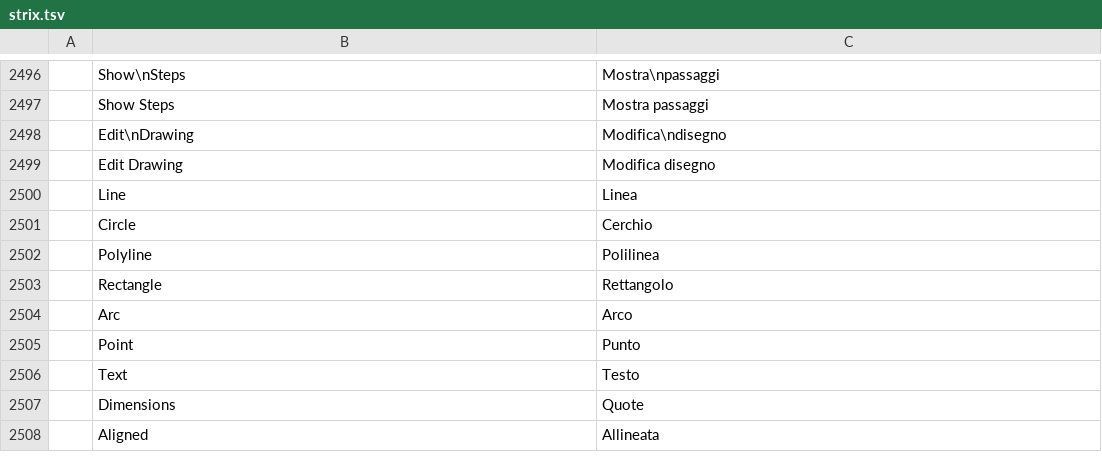
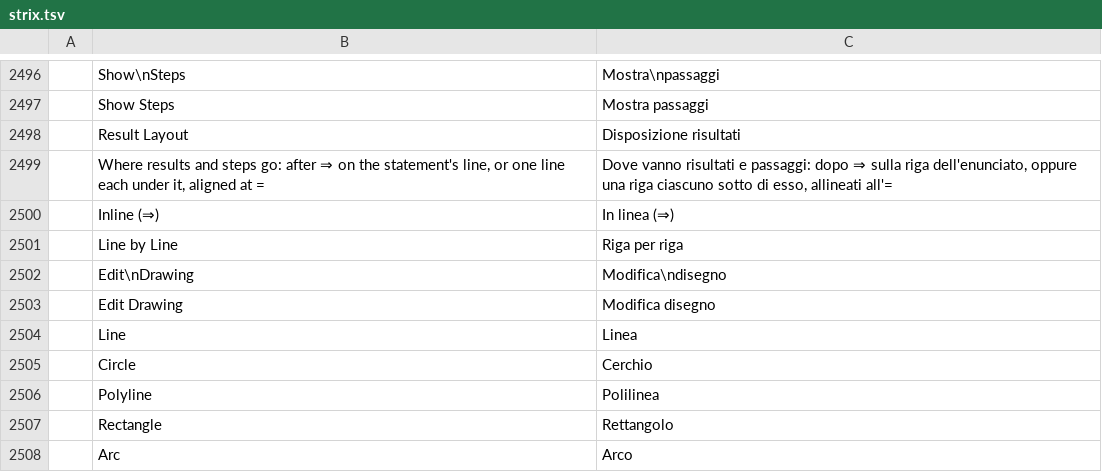
Before and after one commit to nabre/strix, a TSV file: locales/it/strix.tsv, drawn as a sheet; only a part is shown, gaps mark what is left out; the shorter side is filled out with more unchanged rows; the diff names each change by its address in the sheet, - before the commit and + after, or states it on an @@ line.

```diff
--- a/locales/it/strix.tsv
+++ b/locales/it/strix.tsv
+row 2498:  | Result Layout | Disposizione risultati
+row 2499:  | Where results and steps go: after ⇒ on the statement's line, or one line each under it, aligned at = | Dove vanno risultati e passaggi: dopo ⇒ sulla riga dell'enunciato, oppure una riga ciascuno sotto di esso, allineati all'=
+row 2500:  | Inline (⇒) | In linea (⇒)
+row 2501:  | Line by Line | Riga per riga
```
Also changed, not shown: 10 other files.
